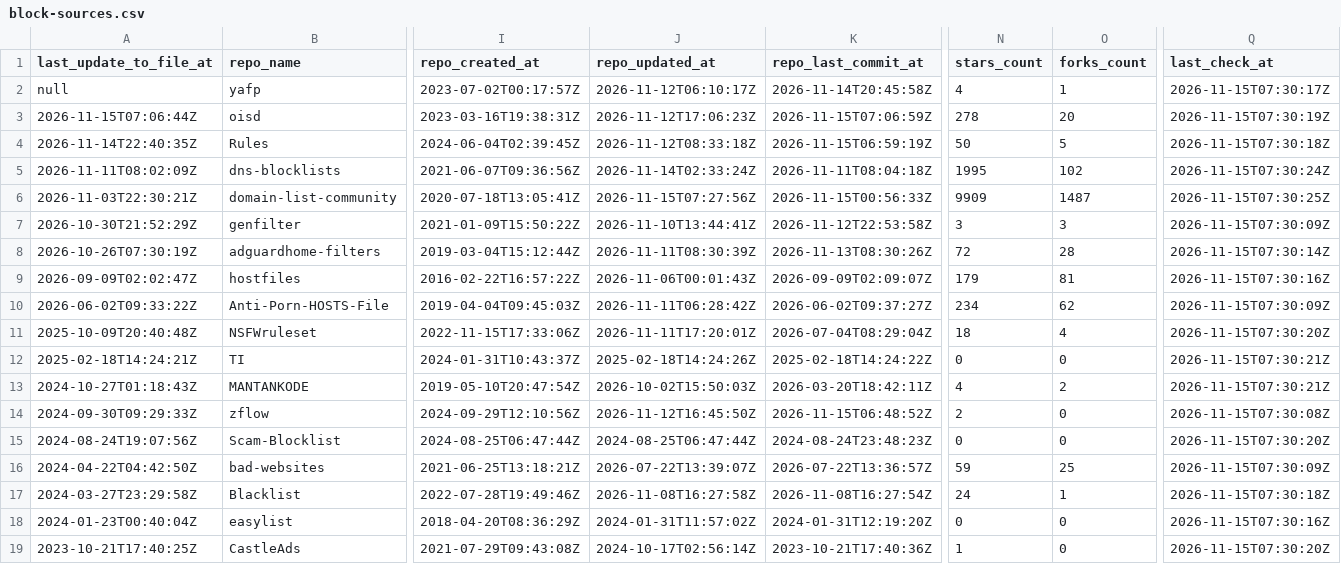
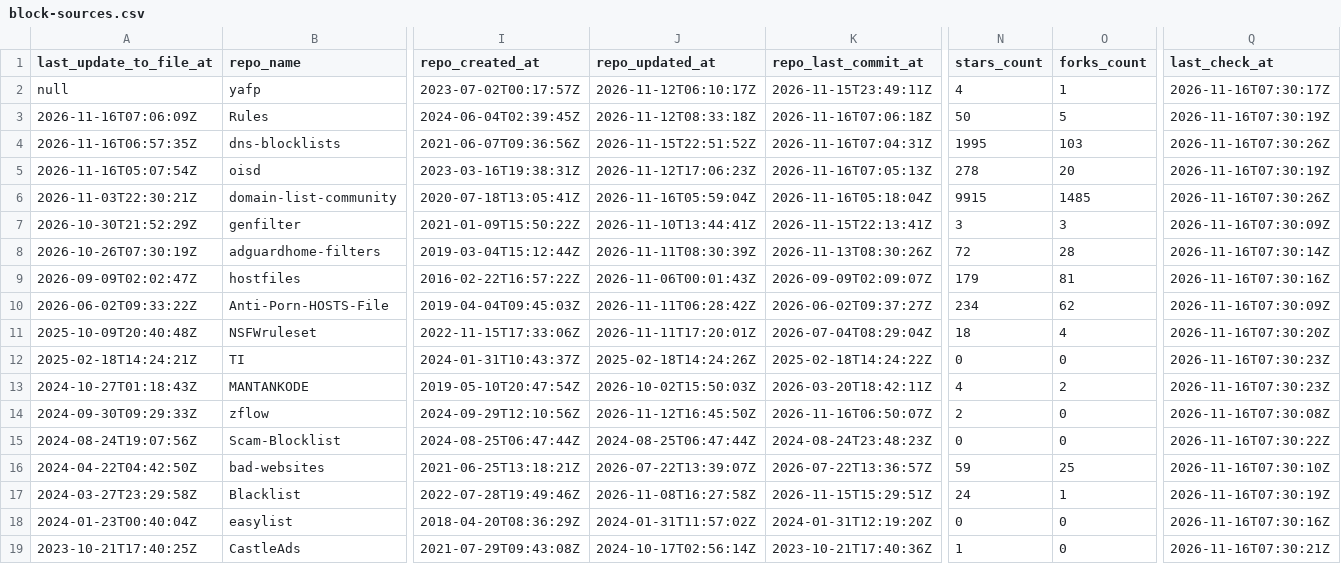
Before and after one commit to Bon-Appetit/porn-domains, a CSV file: blocklist/block-sources.csv, drawn as a sheet; only a part is shown, gaps mark what is left out; removed rows and columns are numbered as before the commit, all else as after; rows hold the shown columns only; the diff covers the shown part only; the diff names each change by its address in the sheet, - before the commit and + after, or states it on an @@ line.

Commit message:
[AUTO] Rebuild CSV files for sources
Runtime: 00h:00m:25s

```diff
--- a/blocklist/block-sources.csv
+++ b/blocklist/block-sources.csv
-K2 (repo_last_commit_at): 2026-11-14T20:45:58Z
+K2 (repo_last_commit_at): 2026-11-15T23:49:11Z
-Q2 (last_check_at): 2026-11-15T07:30:17Z
+Q2 (last_check_at): 2026-11-16T07:30:17Z
-row 3: 2026-11-15T07:06:44Z | oisd | 2023-03-16T19:38:31Z | 2026-11-12T17:06:23Z | 2026-11-15T07:06:59Z | 278 | 20 | 2026-11-15T07:30:19Z
-A3 (last_update_to_file_at): 2026-11-14T22:40:35Z
+A3 (last_update_to_file_at): 2026-11-16T07:06:09Z
-K3 (repo_last_commit_at): 2026-11-15T06:59:19Z
+K3 (repo_last_commit_at): 2026-11-16T07:06:18Z
-Q3 (last_check_at): 2026-11-15T07:30:18Z
+Q3 (last_check_at): 2026-11-16T07:30:19Z
-A4 (last_update_to_file_at): 2026-11-11T08:02:09Z
+A4 (last_update_to_file_at): 2026-11-16T06:57:35Z
-J4 (repo_updated_at): 2026-11-14T02:33:24Z
+J4 (repo_updated_at): 2026-11-15T22:51:52Z
-K4 (repo_last_commit_at): 2026-11-11T08:04:18Z
+K4 (repo_last_commit_at): 2026-11-16T07:04:31Z
-O4 (forks_count): 102
+O4 (forks_count): 103
-Q4 (last_check_at): 2026-11-15T07:30:24Z
+Q4 (last_check_at): 2026-11-16T07:30:26Z
+row 5: 2026-11-16T05:07:54Z | oisd | 2023-03-16T19:38:31Z | 2026-11-12T17:06:23Z | 2026-11-16T07:05:13Z | 278 | 20 | 2026-11-16T07:30:19Z
-J6 (repo_updated_at): 2026-11-15T07:27:56Z
+J6 (repo_updated_at): 2026-11-16T05:59:04Z
-K6 (repo_last_commit_at): 2026-11-15T00:56:33Z
+K6 (repo_last_commit_at): 2026-11-16T05:18:04Z
-N6 (stars_count): 9909
+N6 (stars_count): 9915
-O6 (forks_count): 1487
+O6 (forks_count): 1485
-Q6 (last_check_at): 2026-11-15T07:30:25Z
+Q6 (last_check_at): 2026-11-16T07:30:26Z
-K7 (repo_last_commit_at): 2026-11-12T22:53:58Z
+K7 (repo_last_commit_at): 2026-11-15T22:13:41Z
-Q7 (last_check_at): 2026-11-15T07:30:09Z
+Q7 (last_check_at): 2026-11-16T07:30:09Z
-Q8 (last_check_at): 2026-11-15T07:30:14Z
+Q8 (last_check_at): 2026-11-16T07:30:14Z
-Q9 (last_check_at): 2026-11-15T07:30:16Z
+Q9 (last_check_at): 2026-11-16T07:30:16Z
-Q10 (last_check_at): 2026-11-15T07:30:09Z
+Q10 (last_check_at): 2026-11-16T07:30:09Z
-Q11 (last_check_at): 2026-11-15T07:30:20Z
+Q11 (last_check_at): 2026-11-16T07:30:20Z
-Q12:Q13 (last_check_at): 2026-11-15T07:30:21Z
+Q12:Q13 (last_check_at): 2026-11-16T07:30:23Z
-K14 (repo_last_commit_at): 2026-11-15T06:48:52Z
+K14 (repo_last_commit_at): 2026-11-16T06:50:07Z
-Q14 (last_check_at): 2026-11-15T07:30:08Z
+Q14 (last_check_at): 2026-11-16T07:30:08Z
-Q15 (last_check_at): 2026-11-15T07:30:20Z
+Q15 (last_check_at): 2026-11-16T07:30:22Z
-Q16 (last_check_at): 2026-11-15T07:30:09Z
+Q16 (last_check_at): 2026-11-16T07:30:10Z
-K17 (repo_last_commit_at): 2026-11-08T16:27:54Z
+K17 (repo_last_commit_at): 2026-11-15T15:29:51Z
-Q17 (last_check_at): 2026-11-15T07:30:18Z
+Q17 (last_check_at): 2026-11-16T07:30:19Z
-Q18 (last_check_at): 2026-11-15T07:30:16Z
+Q18 (last_check_at): 2026-11-16T07:30:16Z
-Q19 (last_check_at): 2026-11-15T07:30:20Z
+Q19 (last_check_at): 2026-11-16T07:30:21Z
```
Also changed, not shown: 25 edited cells elsewhere in this file.
